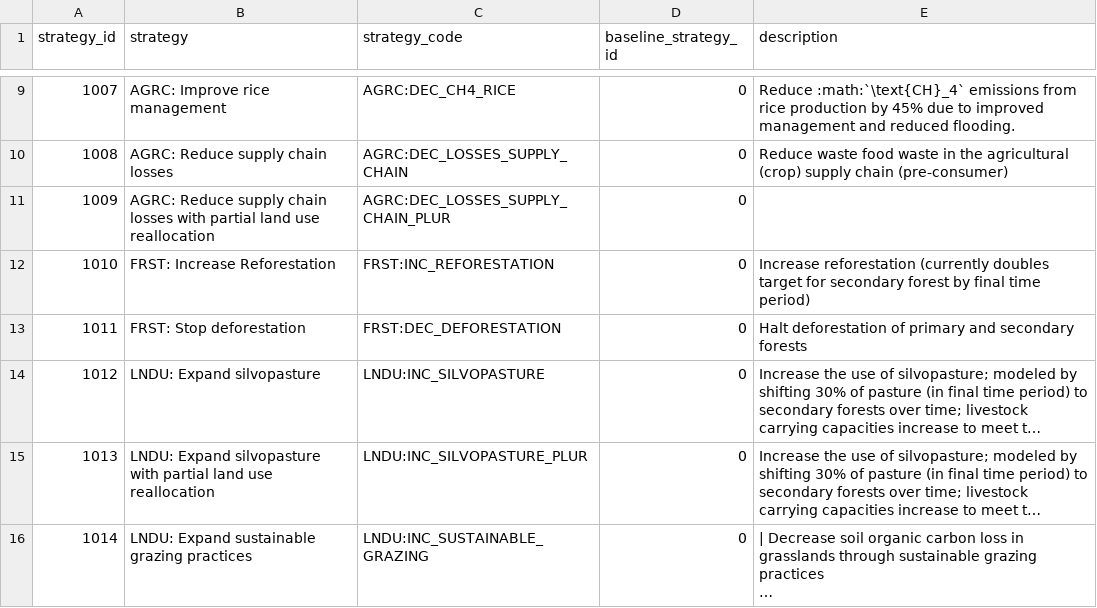
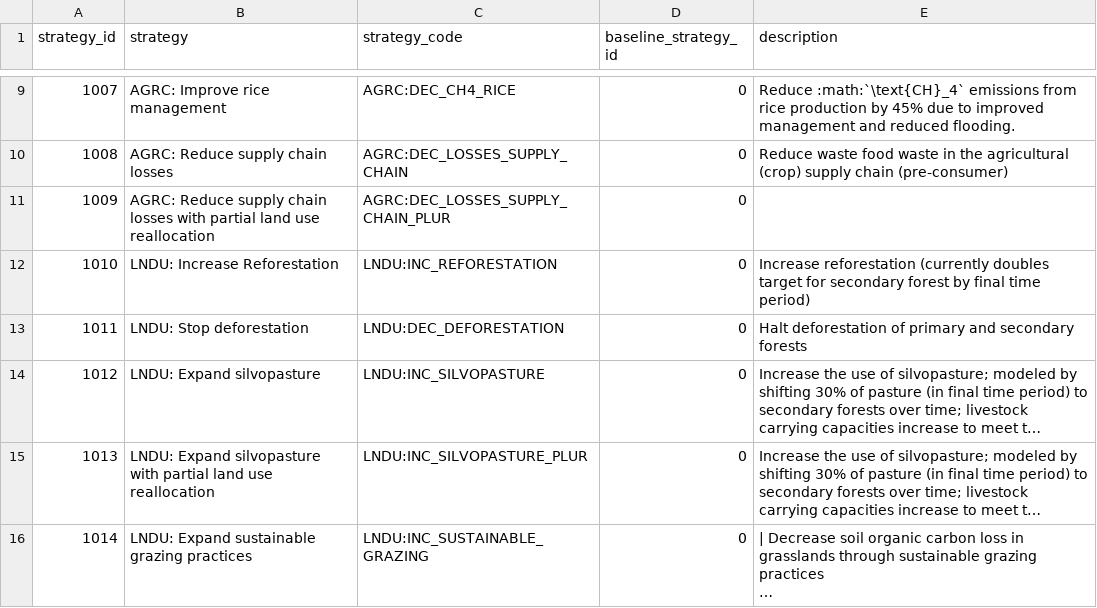
Before and after one commit to emolinaperez/sisepuede_sri_lanke_and_tanzania, a CSV file: simulations raw/ATTRIBUTE_STRATEGY.csv, drawn as a sheet; only a part is shown, gaps mark what is left out; long unchanged cells end in …; the diff names each change by its address in the sheet, - before the commit and + after, or states it on an @@ line.

```diff
--- a/simulations raw/ATTRIBUTE_STRATEGY.csv
+++ b/simulations raw/ATTRIBUTE_STRATEGY.csv
-B12 (strategy): FRST: Increase Reforestation
+B12 (strategy): LNDU: Increase Reforestation
-C12 (strategy_code): FRST:INC_REFORESTATION
+C12 (strategy_code): LNDU:INC_REFORESTATION
-B13 (strategy): FRST: Stop deforestation
+B13 (strategy): LNDU: Stop deforestation
-C13 (strategy_code): FRST:DEC_DEFORESTATION
+C13 (strategy_code): LNDU:DEC_DEFORESTATION
```
Also changed, not shown: 9 other files.
